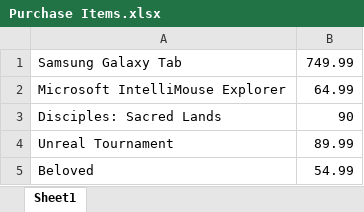
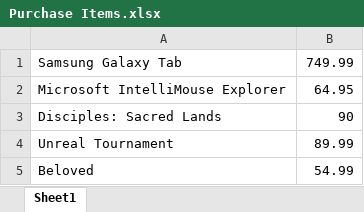
Before and after one commit to alex-faust/MyFirstSelenium, an Excel workbook: files/Purchase Items.xlsx, sheet Sheet1, drawn as a sheet; values as stored, in another font and other column widths than the file's, no borders; charts and pictures not drawn; the diff names each change by its address in the sheet, - before the commit and + after, or states it on an @@ line.

Commit message:
Last commit removed all the "containsText" web elements and replaced them with absolute values. This one is one of the last touches. Finished last test case and will add 15-20 more soon hopefully.

```diff
--- a/files/Purchase Items.xlsx (sheet Sheet1)
+++ b/files/Purchase Items.xlsx (sheet Sheet1)
-B2: 64.99
+B2: 64.95
```
Also changed, not shown: 23 other files.
